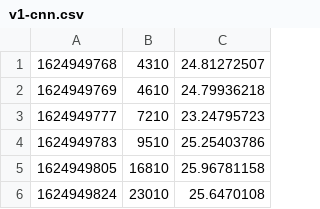
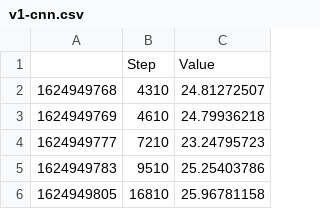
Before and after one commit to lucys0/impl_project, a CSV file: plots/v1-cnn.csv, drawn as a sheet; only a part is shown; the shorter side is filled out with more unchanged rows; the diff names each change by its address in the sheet, - before the commit and + after, or states it on an @@ line.

Commit message:
plot

```diff
--- a/plots/v1-cnn.csv
+++ b/plots/v1-cnn.csv
+row 1:  | Step | Value
```
Also changed, not shown: plots/v1-oracle.csv, 7 other files.
